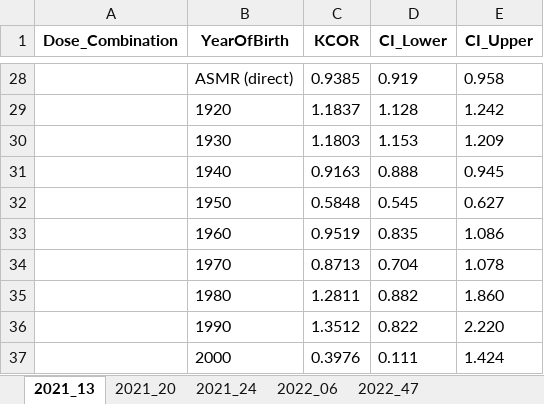
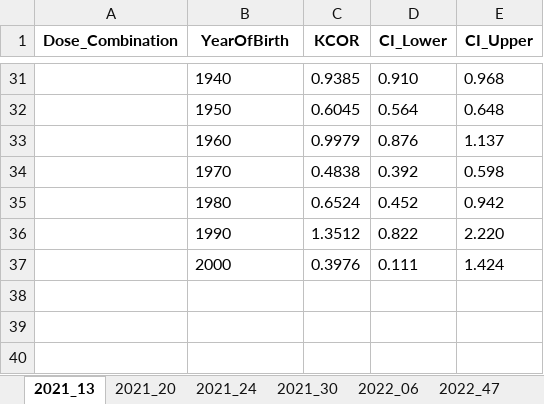
Before and after one commit to skirsch/KCOR, an Excel workbook: data/Czech/KCOR_summary.xlsx, sheet 2021_13, drawn as a sheet; only a part is shown, gaps mark what is left out; values as stored, in another font and other column widths than the file's, no borders; removed rows and columns are numbered as before the commit, all else as after; the diff covers the shown part only; the diff names each change by its address in the sheet, - before the commit and + after, or states it on an @@ line.

```diff
--- a/data/Czech/KCOR_summary.xlsx (sheet 2021_13)
+++ b/data/Czech/KCOR_summary.xlsx (sheet 2021_13)
+sheet tab: 2021_30
-B31 (YearOfBirth): ASMR (direct)
+B31 (YearOfBirth): 1940
-D31 (CI_Lower): 0.919
+D31 (CI_Lower): 0.910
-E31 (CI_Upper): 0.958
+E31 (CI_Upper): 0.968
-row 29:  | 1920 | 1.1837 | 1.128 | 1.242
-row 30:  | 1930 | 1.1803 | 1.153 | 1.209
-row 31:  | 1940 | 0.9163 | 0.888 | 0.945
-row 32:  | 1950 | 0.5848 | 0.545 | 0.627
-row 33:  | 1960 | 0.9519 | 0.835 | 1.086
-row 34:  | 1970 | 0.8713 | 0.704 | 1.078
-row 35:  | 1980 | 1.2811 | 0.882 | 1.860
+row 32:  | 1950 | 0.6045 | 0.564 | 0.648
+row 33:  | 1960 | 0.9979 | 0.876 | 1.137
+row 34:  | 1970 | 0.4838 | 0.392 | 0.598
+row 35:  | 1980 | 0.6524 | 0.452 | 0.942
```
Also changed, not shown: 23 added rows and 20 removed rows elsewhere in this sheet, sheet 2022_47, sheet 2022_06, sheet 2021_24, sheet 2021_20, 2 other files.
